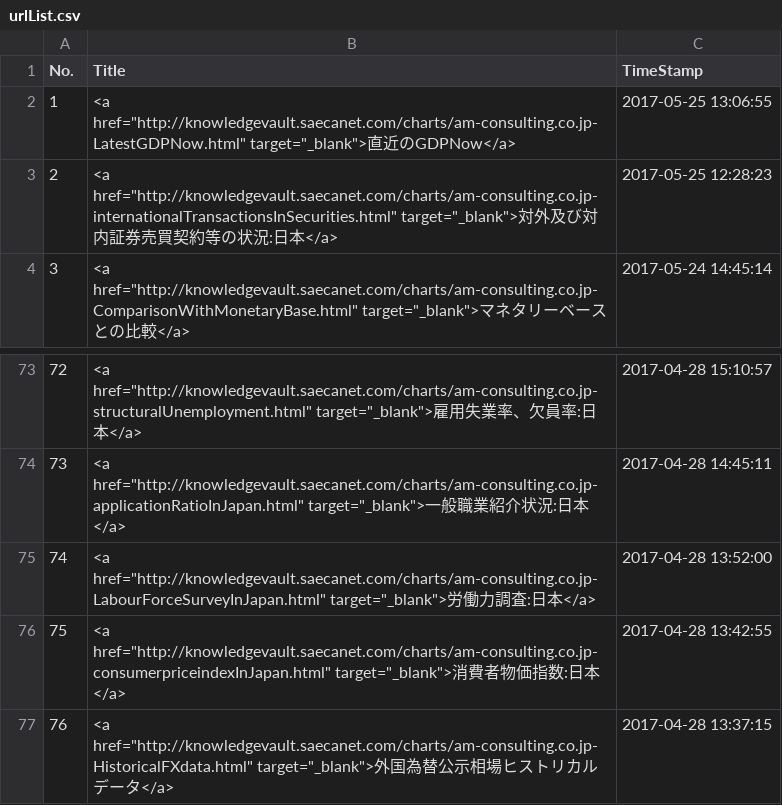
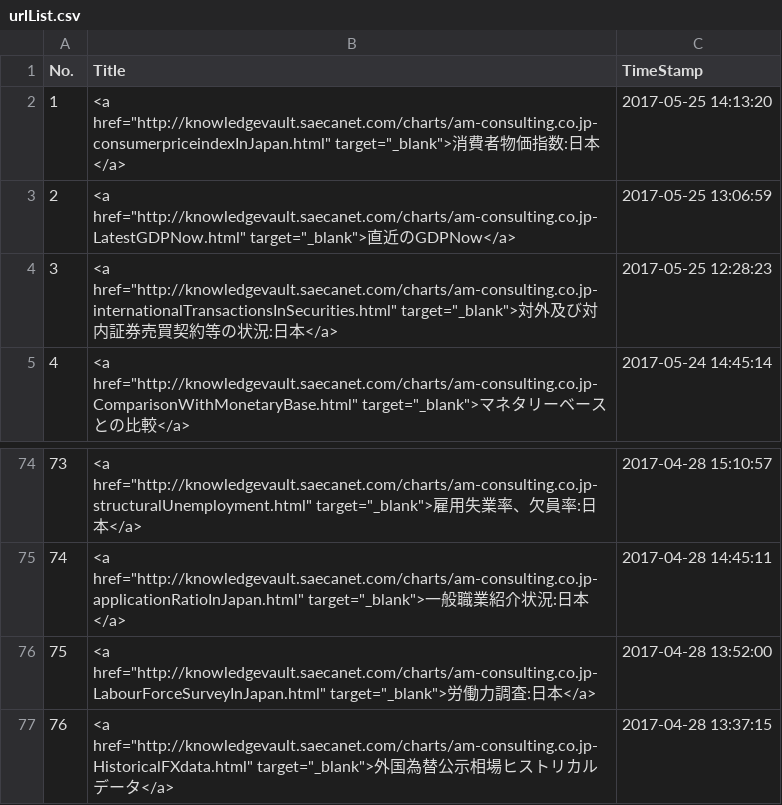
Before and after one commit to am-consulting/am-consulting.github.io, a CSV file: csv/urlList.csv, drawn as a sheet; only a part is shown, gaps mark what is left out; removed rows and columns are numbered as before the commit, all else as after; the diff names each change by its address in the sheet, - before the commit and + after, or states it on an @@ line.

```diff
--- a/csv/urlList.csv
+++ b/csv/urlList.csv
+row 2: 1 | <a href="http://knowledgevault.saecanet.com/charts/am-consulting.co.jp-consumerpriceindexInJapan.html" target="_blank">消費者物価指数:日本</a> | 2017-05-25 14:13:20
@@ column A (No.) renumbered between rows 3 and 76 @@
-C3 (TimeStamp): 2017-05-25 13:06:55
+C3 (TimeStamp): 2017-05-25 13:06:59
-row 76: 75 | <a href="http://knowledgevault.saecanet.com/charts/am-consulting.co.jp-consumerpriceindexInJapan.html" target="_blank">消費者物価指数:日本</a> | 2017-04-28 13:42:55
```
Also changed, not shown: 6 other files.
